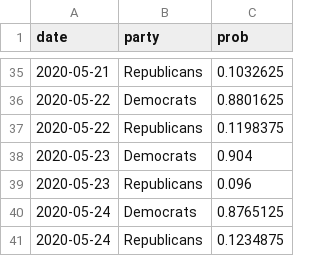
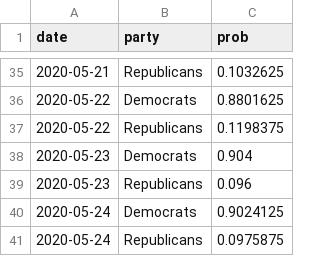
Before and after one commit to thisismactan/USA-2020, a CSV file: output/house_forecast_probability_history.csv, drawn as a sheet; only a part is shown, gaps mark what is left out.

```diff
--- a/output/house_forecast_probability_history.csv
+++ b/output/house_forecast_probability_history.csv
@@ -39,3 +39,3 @@ date,party,prob
 2020-05-23,Republicans,0.096
-2020-05-24,Democrats,0.8765125
-2020-05-24,Republicans,0.1234875
+2020-05-24,Democrats,0.9024125
+2020-05-24,Republicans,0.0975875
```
Also changed, not shown: 3 other files.
